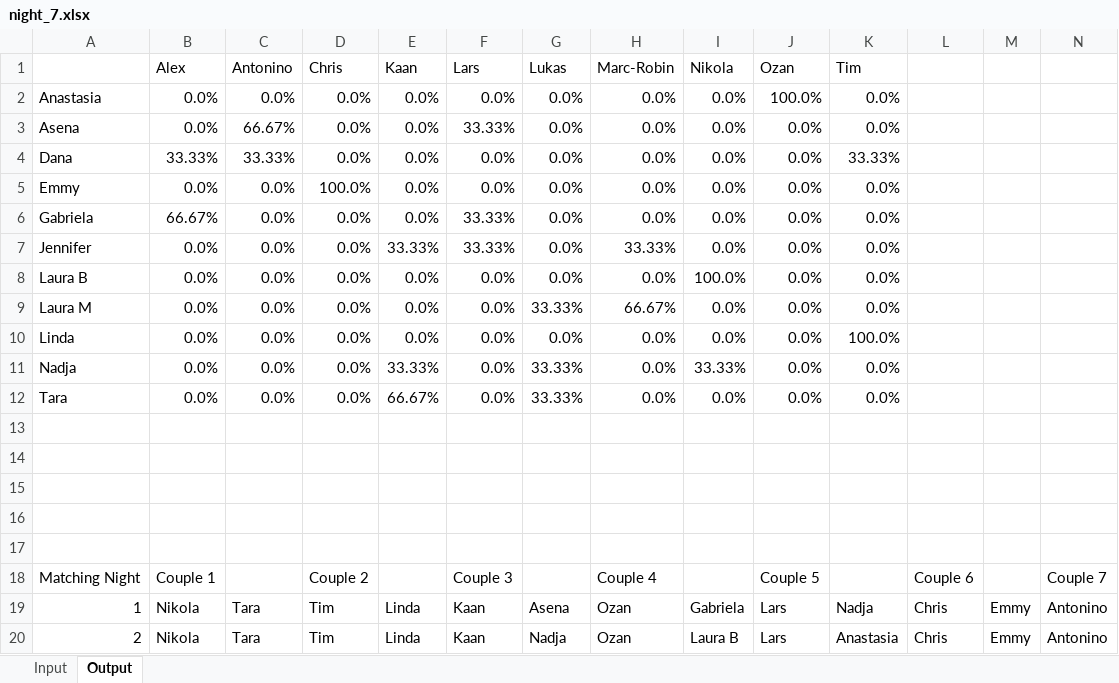
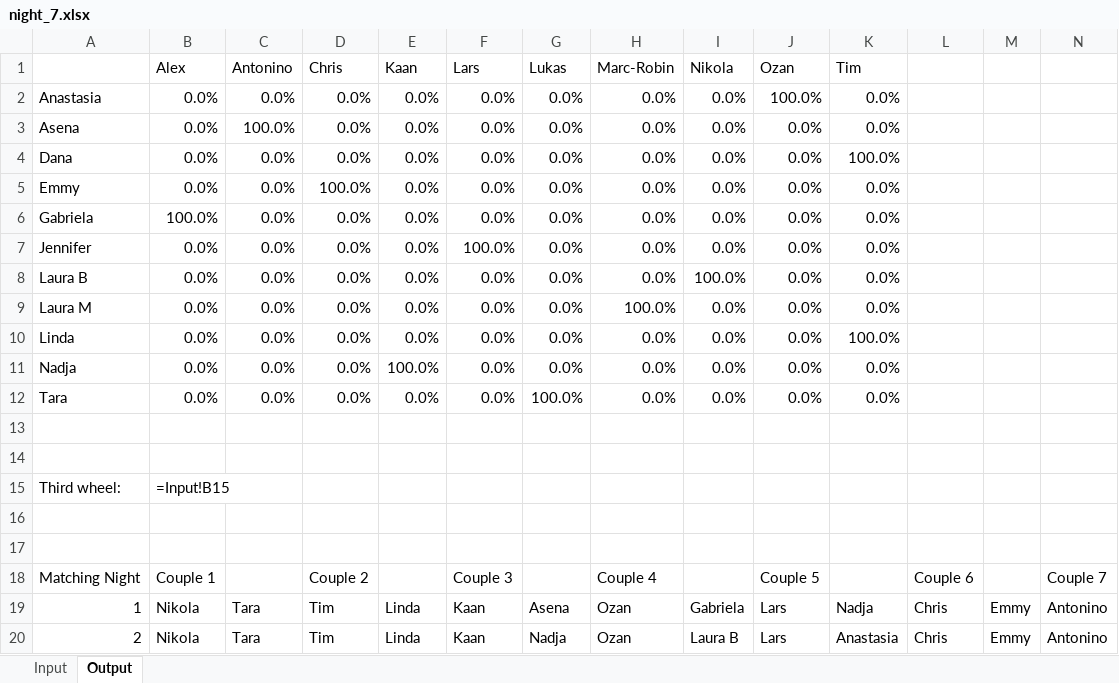
Before and after one commit to timoKroecker/AYTO_Constraint_Solver, an Excel workbook: excel/germany/season ?/night_7.xlsx, sheet Output, drawn as a sheet; only a part is shown; values as stored, in another font and other column widths than the file's, no cell formats; formulas without a stored value are shown as written; rows hold the shown columns only; the diff names each change by its address in the sheet, - before the commit and + after, or states it on an @@ line.

Commit message:
new constraint: the third wheel

```diff
--- a/excel/germany/season ?/night_7.xlsx (sheet Output)
+++ b/excel/germany/season ?/night_7.xlsx (sheet Output)
-C3: 66.67%
+C3: 100.0%
-F3: 33.33%
+F3: 0.0%
-B4: 33.33%
+B4: 0.0%
-C4: 33.33%
+C4: 0.0%
-K4: 33.33%
+K4: 100.0%
-B6: 66.67%
+B6: 100.0%
-F6: 33.33%
+F6: 0.0%
-E7: 33.33%
+E7: 0.0%
-F7: 33.33%
+F7: 100.0%
-H7: 33.33%
+H7: 0.0%
-G9: 33.33%
+G9: 0.0%
-H9: 66.67%
+H9: 100.0%
-E11: 33.33%
+E11: 100.0%
-G11: 33.33%
+G11: 0.0%
-I11: 33.33%
+I11: 0.0%
-E12: 66.67%
+E12: 0.0%
-G12: 33.33%
+G12: 100.0%
-row 15: (empty)
+row 15: Third wheel: | =Input!B15
```
Also changed, not shown: sheet Input, cell formats, 4 other files.
